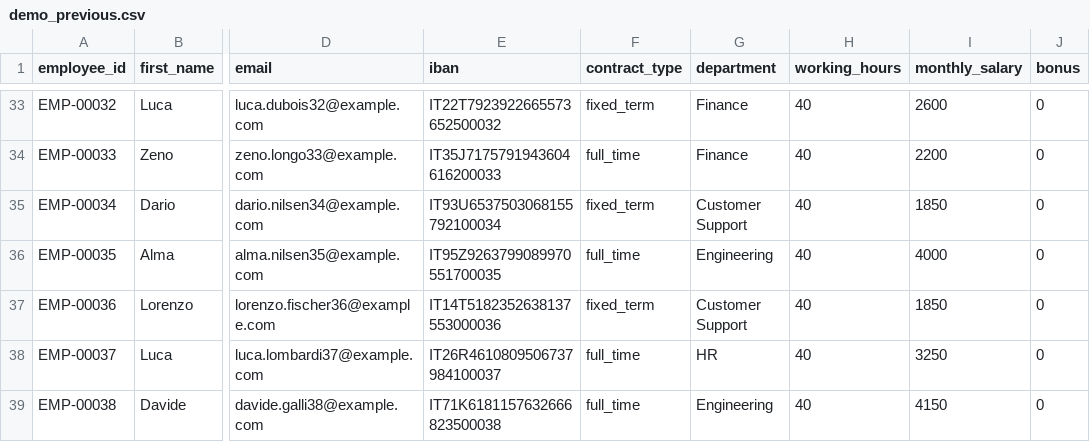
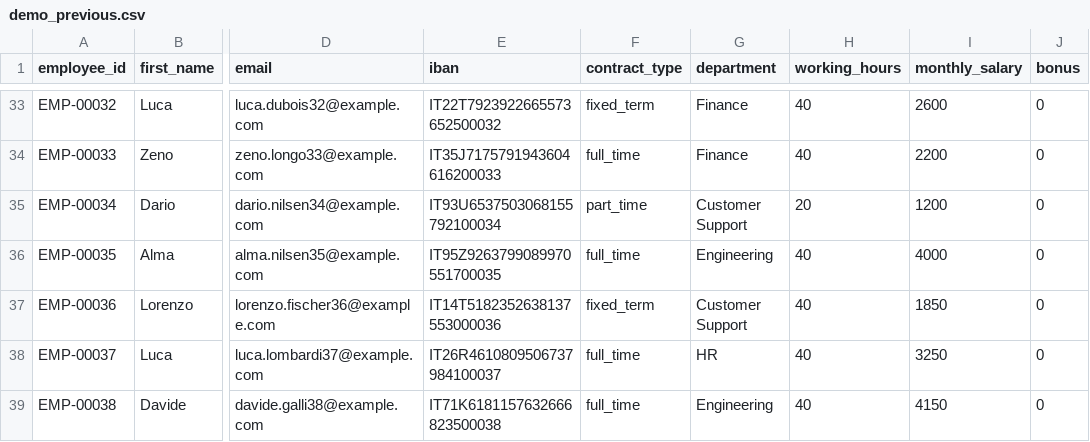
Before and after one commit to monellonasti/ops-reconciliation-engine, a CSV file: data/demo_previous.csv, drawn as a sheet; only a part is shown, gaps mark what is left out; the diff names each change by its address in the sheet, - before the commit and + after, or states it on an @@ line.

```diff
--- a/data/demo_previous.csv
+++ b/data/demo_previous.csv
-F35 (contract_type): fixed_term
+F35 (contract_type): part_time
-H35 (working_hours): 40
+H35 (working_hours): 20
-I35 (monthly_salary): 1850
+I35 (monthly_salary): 1200
```
Also changed, not shown: data/demo_current.csv, 9 other files.
